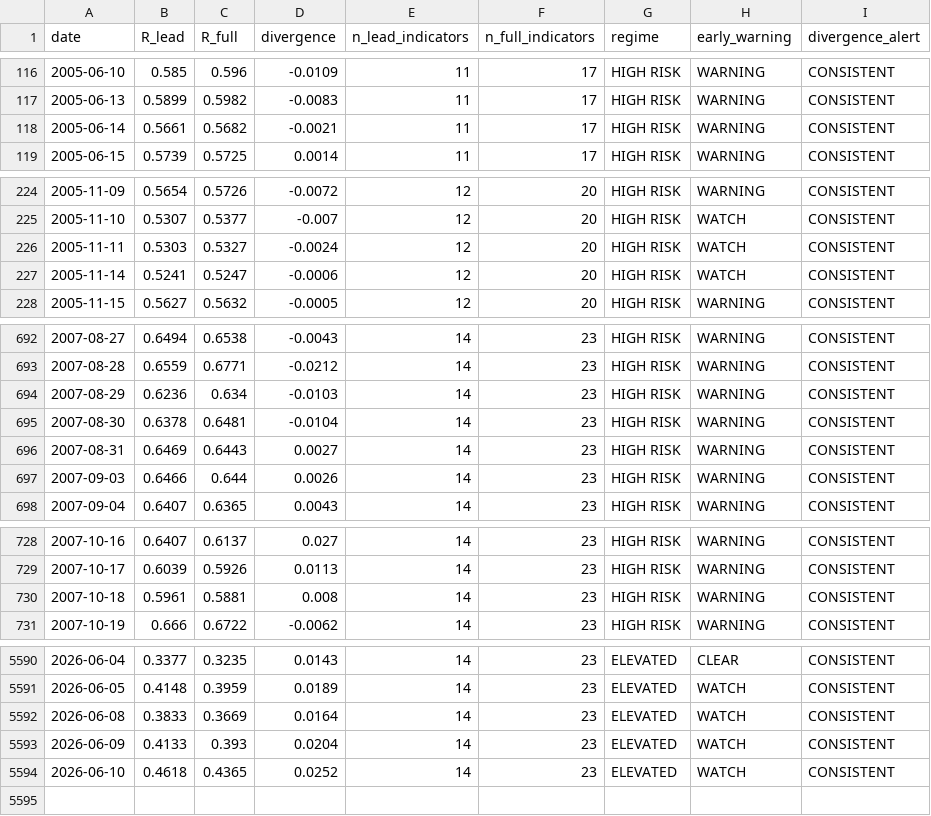
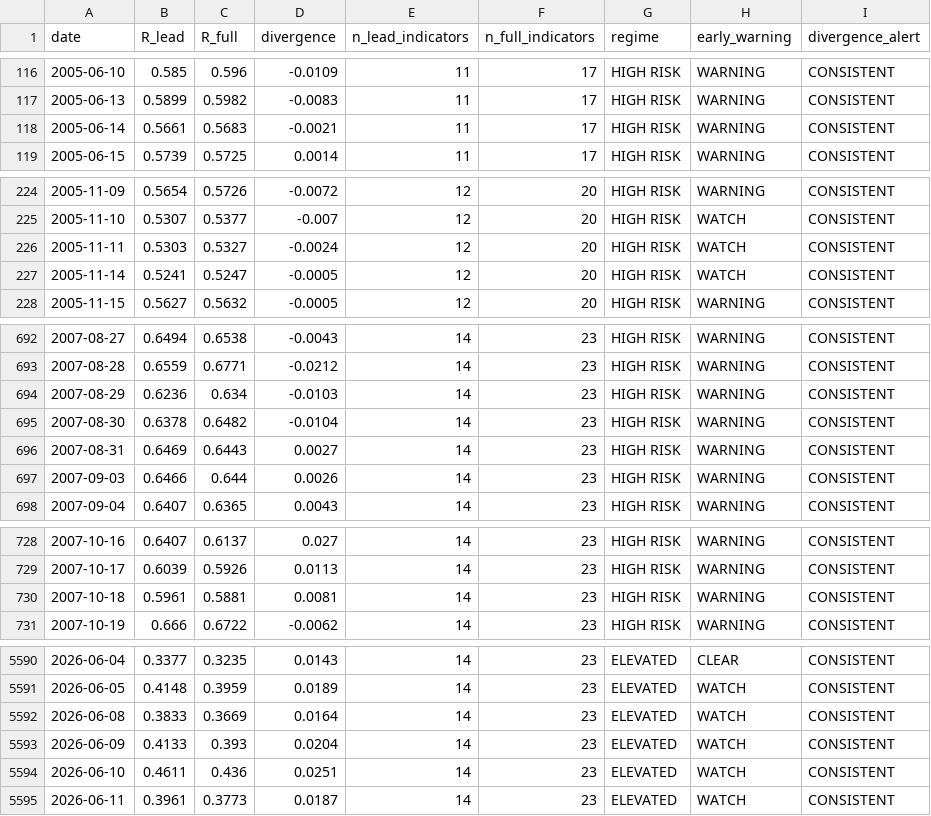
Before and after one commit to wernerhl/portfolio-tournament, a CSV file: data/regime_v2_daily.csv, drawn as a sheet; only a part is shown, gaps mark what is left out; the diff covers the shown part only.

```diff
--- a/data/regime_v2_daily.csv
+++ b/data/regime_v2_daily.csv
@@ -117,3 +117,3 @@ date,R_lead,R_full,divergence,n_lead_indicators,n_full_indicators,regime,early_w
 2005-06-13,0.5899,0.5982,-0.0083,11,17,HIGH RISK,WARNING,CONSISTENT
-2005-06-14,0.5661,0.5682,-0.0021,11,17,HIGH RISK,WARNING,CONSISTENT
+2005-06-14,0.5661,0.5683,-0.0021,11,17,HIGH RISK,WARNING,CONSISTENT
 2005-06-15,0.5739,0.5725,0.0014,11,17,HIGH RISK,WARNING,CONSISTENT
@@ -226,3 +226,3 @@ date,R_lead,R_full,divergence,n_lead_indicators,n_full_indicators,regime,early_w
 2005-11-11,0.5303,0.5327,-0.0024,12,20,HIGH RISK,WATCH,CONSISTENT
-2005-11-14,0.5241,0.5247,-0.0006,12,20,HIGH RISK,WATCH,CONSISTENT
+2005-11-14,0.5241,0.5247,-0.0005,12,20,HIGH RISK,WATCH,CONSISTENT
 2005-11-15,0.5627,0.5632,-0.0005,12,20,HIGH RISK,WARNING,CONSISTENT
@@ -694,3 +694,3 @@ date,R_lead,R_full,divergence,n_lead_indicators,n_full_indicators,regime,early_w
 2007-08-29,0.6236,0.634,-0.0103,14,23,HIGH RISK,WARNING,CONSISTENT
-2007-08-30,0.6378,0.6481,-0.0104,14,23,HIGH RISK,WARNING,CONSISTENT
+2007-08-30,0.6378,0.6482,-0.0104,14,23,HIGH RISK,WARNING,CONSISTENT
 2007-08-31,0.6469,0.6443,0.0027,14,23,HIGH RISK,WARNING,CONSISTENT
@@ -729,3 +729,3 @@ date,R_lead,R_full,divergence,n_lead_indicators,n_full_indicators,regime,early_w
 2007-10-17,0.6039,0.5926,0.0113,14,23,HIGH RISK,WARNING,CONSISTENT
-2007-10-18,0.5961,0.5881,0.008,14,23,HIGH RISK,WARNING,CONSISTENT
+2007-10-18,0.5961,0.5881,0.0081,14,23,HIGH RISK,WARNING,CONSISTENT
 2007-10-19,0.666,0.6722,-0.0062,14,23,HIGH RISK,WARNING,CONSISTENT
@@ -5593,2 +5593,3 @@ date,R_lead,R_full,divergence,n_lead_indicators,n_full_indicators,regime,early_w
 2026-06-09,0.4133,0.393,0.0204,14,23,ELEVATED,WATCH,CONSISTENT
-2026-06-10,0.4618,0.4365,0.0252,14,23,ELEVATED,WATCH,CONSISTENT
+2026-06-10,0.4611,0.436,0.0251,14,23,ELEVATED,WATCH,CONSISTENT
+2026-06-11,0.3961,0.3773,0.0187,14,23,ELEVATED,WATCH,CONSISTENT
```
Also changed, not shown: 18 edited cells elsewhere in this file, data/regime_daily.csv, data/regime_daily_published.csv, 20 other files.
